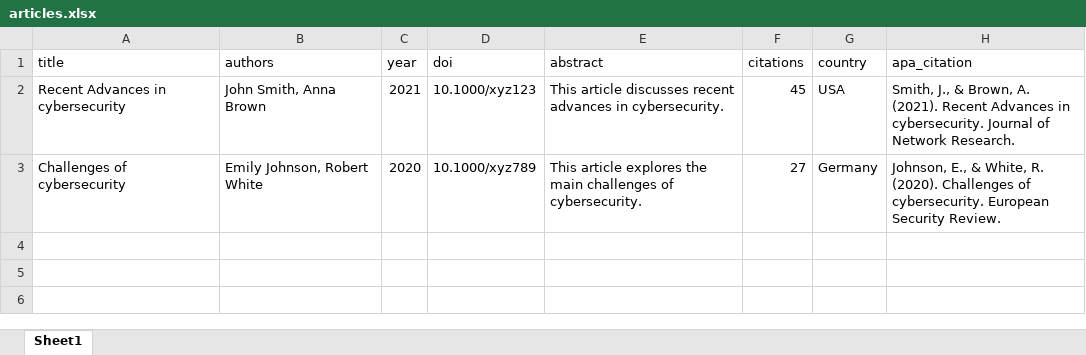
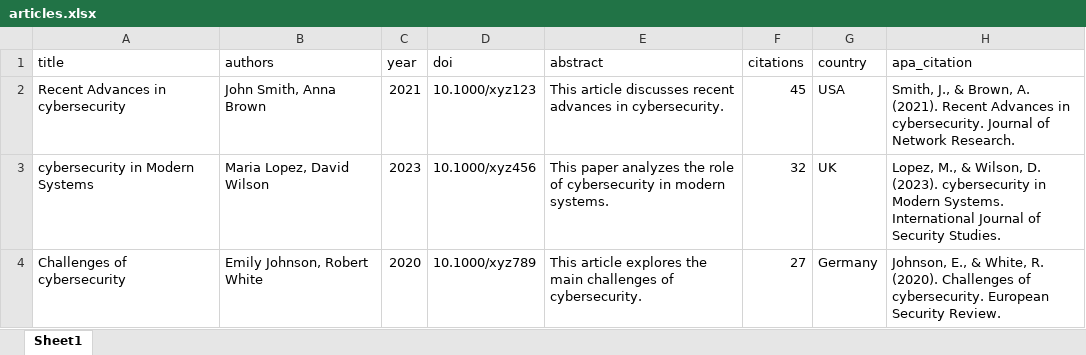
Before and after one commit to claudialopezm04/Network-App-SciNetAnalyzer, an Excel workbook: results/articles.xlsx, sheet Sheet1, drawn as a sheet; values as stored, in another font and other column widths than the file's, no borders; the diff names each change by its address in the sheet, - before the commit and + after, or states it on an @@ line.

```diff
--- a/results/articles.xlsx (sheet Sheet1)
+++ b/results/articles.xlsx (sheet Sheet1)
+row 3: cybersecurity in Modern Systems | Maria Lopez, David Wilson | 2023 | 10.1000/xyz456 | This paper analyzes the role of cybersecurity in modern systems. | 32 | UK | Lopez, M., & Wilson, D. (2023). cybersecurity in Modern Systems. International Journal of Security Studies.
```
Also changed, not shown: 6 other files.
